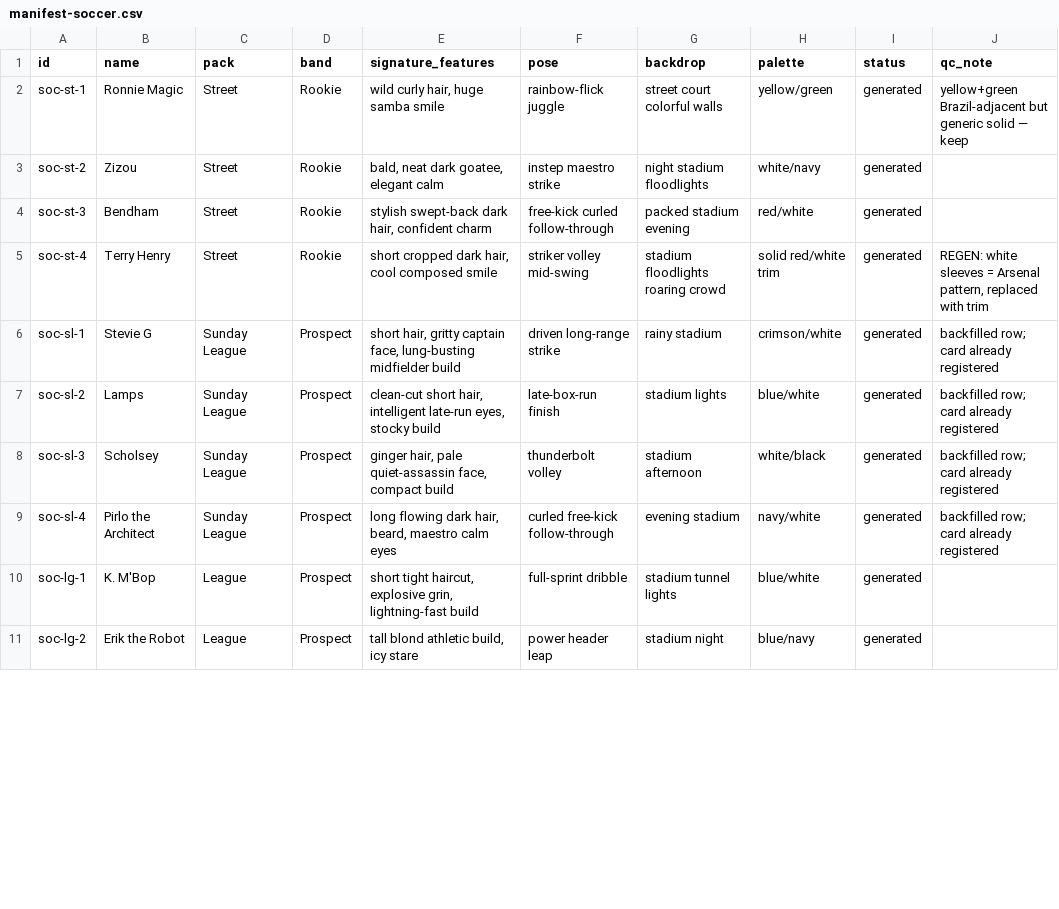
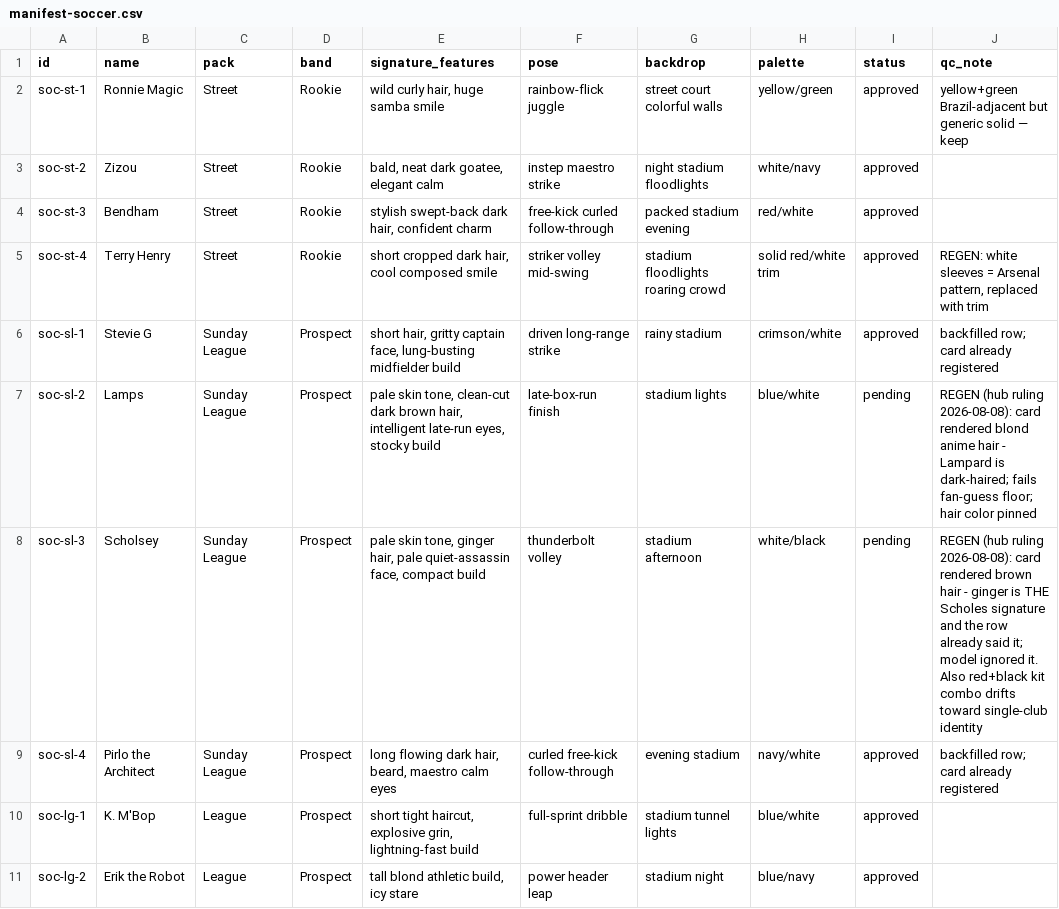
Before and after one commit to yelnurk123/sports-cards-factory, a CSV file: manifests/manifest-soccer.csv, drawn as a sheet; only a part is shown; the diff covers the shown part only.

Commit message:
hub: soccer checkpoint sweep (28 cards, spec 7c fan-guess test) - 19 APPROVED; 9 REGEN ruled with strengthened rows (Jude, Vini, Rodri, Kelvin, Harry, Kun, Lamps, Scholsey, Ney). Failures: wrong skin/hair, single-club kit drifts (sky-blue City x3), tattoo sleeves

```diff
--- a/manifests/manifest-soccer.csv
+++ b/manifests/manifest-soccer.csv
@@ -1,11 +1,11 @@
 id,name,pack,band,signature_features,pose,backdrop,palette,status,qc_note
-soc-st-1,Ronnie Magic,Street,Rookie,"wild curly hair, huge samba smile",rainbow-flick juggle,street court colorful walls,yellow/green,generated,"yellow+green Brazil-adjacent but generic solid — keep"
-soc-st-2,Zizou,Street,Rookie,"bald, neat dark goatee, elegant calm",instep maestro strike,night stadium floodlights,white/navy,generated,
-soc-st-3,Bendham,Street,Rookie,"stylish swept-back dark hair, confident charm",free-kick curled follow-through,packed stadium evening,red/white,generated,
-soc-st-4,Terry Henry,Street,Rookie,"short cropped dark hair, cool composed smile",striker volley mid-swing,stadium floodlights roaring crowd,solid red/white trim,generated,"REGEN: white sleeves = Arsenal pattern, replaced with trim"
-soc-sl-1,Stevie G,Sunday League,Prospect,"short hair, gritty captain face, lung-busting midfielder build",driven long-range strike,rainy stadium,crimson/white,generated,"backfilled row; card already registered"
-soc-sl-2,Lamps,Sunday League,Prospect,"clean-cut short hair, intelligent late-run eyes, stocky build",late-box-run finish,stadium lights,blue/white,generated,"backfilled row; card already registered"
-soc-sl-3,Scholsey,Sunday League,Prospect,"ginger hair, pale quiet-assassin face, compact build",thunderbolt volley,stadium afternoon,white/black,generated,"backfilled row; card already registered"
-soc-sl-4,Pirlo the Architect,Sunday League,Prospect,"long flowing dark hair, beard, maestro calm eyes",curled free-kick follow-through,evening stadium,navy/white,generated,"backfilled row; card already registered"
-soc-lg-1,K. M'Bop,League,Prospect,"short tight haircut, explosive grin, lightning-fast build",full-sprint dribble,stadium tunnel lights,blue/white,generated,
-soc-lg-2,Erik the Robot,League,Prospect,"tall blond athletic build, icy stare",power header leap,stadium night,blue/navy,generated,
+soc-st-1,Ronnie Magic,Street,Rookie,"wild curly hair, huge samba smile",rainbow-flick juggle,street court colorful walls,yellow/green,approved,"yellow+green Brazil-adjacent but generic solid — keep"
+soc-st-2,Zizou,Street,Rookie,"bald, neat dark goatee, elegant calm",instep maestro strike,night stadium floodlights,white/navy,approved,
+soc-st-3,Bendham,Street,Rookie,"stylish swept-back dark hair, confident charm",free-kick curled follow-through,packed stadium evening,red/white,approved,
+soc-st-4,Terry Henry,Street,Rookie,"short cropped dark hair, cool composed smile",striker volley mid-swing,stadium floodlights roaring crowd,solid red/white trim,approved,"REGEN: white sleeves = Arsenal pattern, replaced with trim"
+soc-sl-1,Stevie G,Sunday League,Prospect,"short hair, gritty captain face, lung-busting midfielder build",driven long-range strike,rainy stadium,crimson/white,approved,"backfilled row; card already registered"
+soc-sl-2,Lamps,Sunday League,Prospect,"pale skin tone, clean-cut dark brown hair, intelligent late-run eyes, stocky build",late-box-run finish,stadium lights,blue/white,pending,"REGEN (hub ruling 2026-08-08): card rendered blond anime hair - Lampard is dark-haired; fails fan-guess floor; hair color pinned"
+soc-sl-3,Scholsey,Sunday League,Prospect,"pale skin tone, ginger hair, pale quiet-assassin face, compact build",thunderbolt volley,stadium afternoon,white/black,pending,"REGEN (hub ruling 2026-08-08): card rendered brown hair - ginger is THE Scholes signature and the row already said it; model ignored it. Also red+black kit combo drifts toward single-club identity"
+soc-sl-4,Pirlo the Architect,Sunday League,Prospect,"long flowing dark hair, beard, maestro calm eyes",curled free-kick follow-through,evening stadium,navy/white,approved,"backfilled row; card already registered"
+soc-lg-1,K. M'Bop,League,Prospect,"short tight haircut, explosive grin, lightning-fast build",full-sprint dribble,stadium tunnel lights,blue/white,approved,
+soc-lg-2,Erik the Robot,League,Prospect,"tall blond athletic build, icy stare",power header leap,stadium night,blue/navy,approved,
```
Also changed, not shown: 28 edited cells elsewhere in this file.
